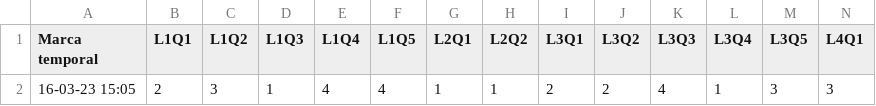
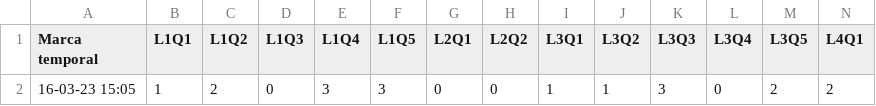
Before and after one commit to MatheusFeijoo/smr, a CSV file: answers.csv, drawn as a sheet; only a part is shown; removed rows and columns are numbered as before the commit, all else as after; rows hold the shown columns only; the diff names each change by its address in the sheet, - before the commit and + after, or states it on an @@ line.

```diff
--- a/answers.csv
+++ b/answers.csv
-row 2: 16-03-23 15:05 | 2 | 3 | 1 | 4 | 4 | 1 | 1 | 2 | 2 | 4 | 1 | 3 | 3
+row 2: 16-03-23 15:05 | 1 | 2 | 0 | 3 | 3 | 0 | 0 | 1 | 1 | 3 | 0 | 2 | 2
```
Also changed, not shown: 3 other files.
